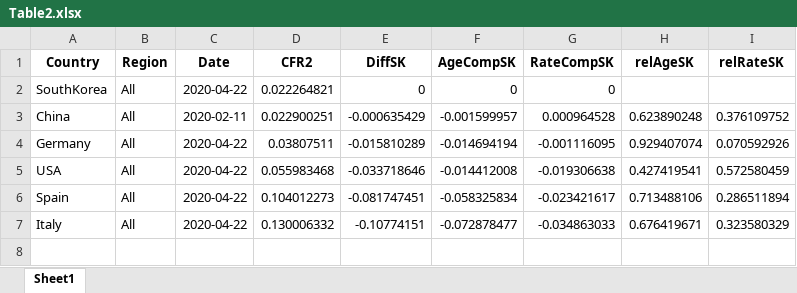
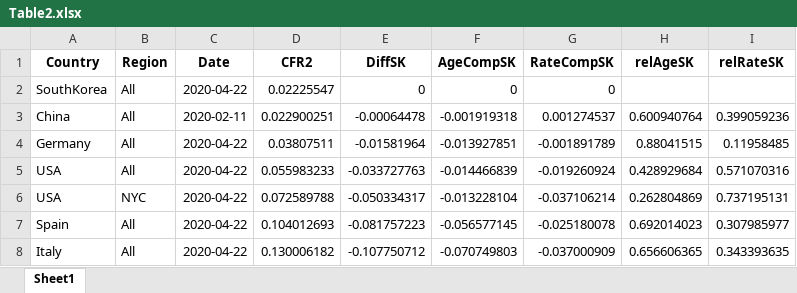
Before and after one commit to timriffe/covid_demog, an Excel workbook: Output/Table2.xlsx, sheet Sheet1, drawn as a sheet; values as stored, in another font and other column widths than the file's, no borders; addresses are those after the commit; the diff names each change by its address in the sheet, - before the commit and + after, or states it on an @@ line.

```diff
--- a/Output/Table2.xlsx (sheet Sheet1)
+++ b/Output/Table2.xlsx (sheet Sheet1)
-D2 (CFR2): 0.022264821
+D2 (CFR2): 0.02225547
-E3 (DiffSK): -0.000635429
+E3 (DiffSK): -0.00064478
-F3 (AgeCompSK): -0.001599957
+F3 (AgeCompSK): -0.001919318
-G3 (RateCompSK): 0.000964528
+G3 (RateCompSK): 0.001274537
-H3 (relAgeSK): 0.623890248
+H3 (relAgeSK): 0.600940764
-I3 (relRateSK): 0.376109752
+I3 (relRateSK): 0.399059236
-E4 (DiffSK): -0.015810289
+E4 (DiffSK): -0.01581964
-F4 (AgeCompSK): -0.014694194
+F4 (AgeCompSK): -0.013927851
-G4 (RateCompSK): -0.001116095
+G4 (RateCompSK): -0.001891789
-H4 (relAgeSK): 0.929407074
+H4 (relAgeSK): 0.88041515
-I4 (relRateSK): 0.070592926
+I4 (relRateSK): 0.11958485
-D5 (CFR2): 0.055983468
+D5 (CFR2): 0.055983233
-E5 (DiffSK): -0.033718646
+E5 (DiffSK): -0.033727763
-F5 (AgeCompSK): -0.014412008
+F5 (AgeCompSK): -0.014466839
-G5 (RateCompSK): -0.019306638
+G5 (RateCompSK): -0.019260924
-H5 (relAgeSK): 0.427419541
+H5 (relAgeSK): 0.428929684
-I5 (relRateSK): 0.572580459
+I5 (relRateSK): 0.571070316
+row 6: USA | NYC | 2020-04-22 | 0.072589788 | -0.050334317 | -0.013228104 | -0.037106214 | 0.262804869 | 0.737195131
-D7 (CFR2): 0.104012273
+D7 (CFR2): 0.104012693
-E7 (DiffSK): -0.081747451
+E7 (DiffSK): -0.081757223
-F7 (AgeCompSK): -0.058325834
+F7 (AgeCompSK): -0.056577145
-G7 (RateCompSK): -0.023421617
+G7 (RateCompSK): -0.025180078
-H7 (relAgeSK): 0.713488106
+H7 (relAgeSK): 0.692014023
-I7 (relRateSK): 0.286511894
+I7 (relRateSK): 0.307985977
-D8 (CFR2): 0.130006332
+D8 (CFR2): 0.130006182
-E8 (DiffSK): -0.10774151
+E8 (DiffSK): -0.107750712
-F8 (AgeCompSK): -0.072878477
+F8 (AgeCompSK): -0.070749803
-G8 (RateCompSK): -0.034863033
+G8 (RateCompSK): -0.037000909
-H8 (relAgeSK): 0.676419671
+H8 (relAgeSK): 0.656606365
-I8 (relRateSK): 0.323580329
+I8 (relRateSK): 0.343393635
```
Also changed, not shown: Output/AppendixTab1.xlsx, Output/AppendixTab2.xlsx, 21 other files.
